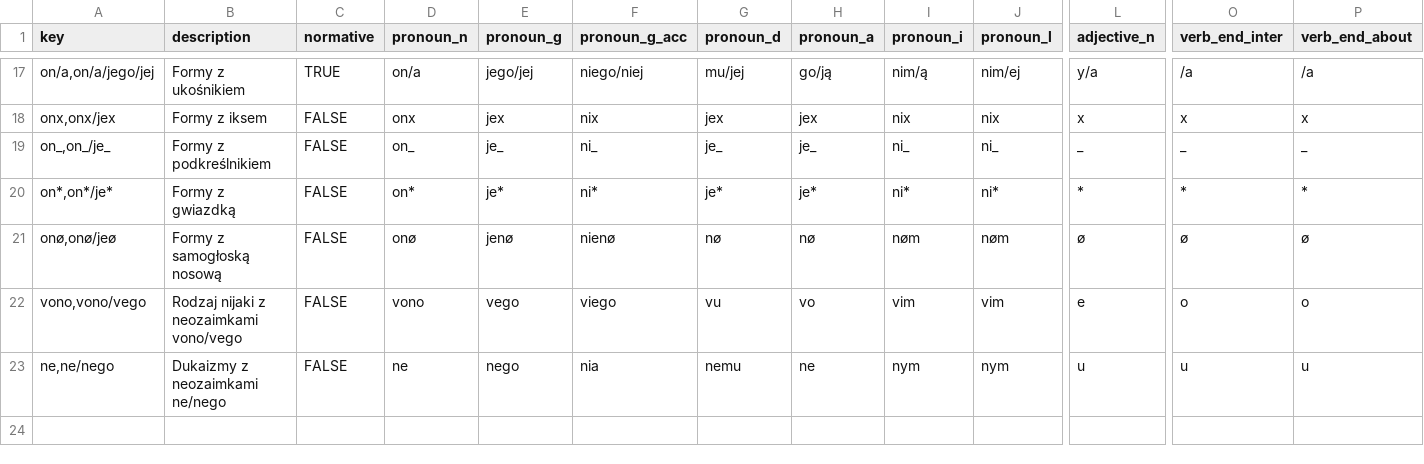
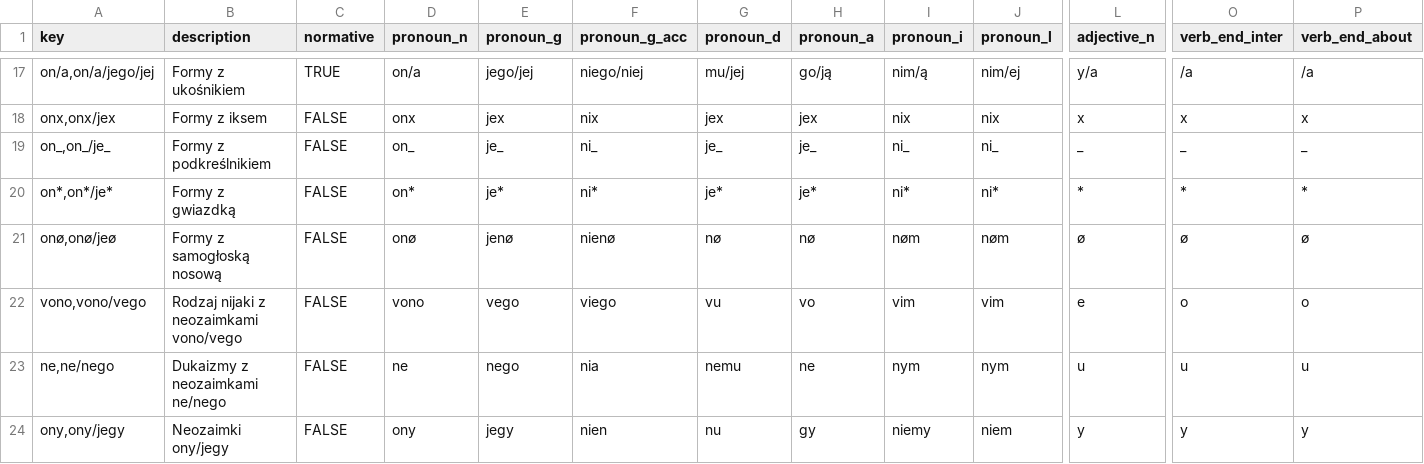
Before and after one commit to zlomenina/zajmena, a TSV file: locale/pl/templates.tsv, drawn as a sheet; only a part is shown, gaps mark what is left out; rows hold the shown columns only; the diff names each change by its address in the sheet, - before the commit and + after, or states it on an @@ line.

Commit message:
[pl][templates] ony/jegy

```diff
--- a/locale/pl/templates.tsv
+++ b/locale/pl/templates.tsv
+row 24: ony,ony/jegy | Neozaimki ony/jegy | FALSE | ony | jegy | nien | nu | gy | niemy | niem | y | y | y
```
Also changed, not shown: locale/pl/templateGroups.tsv.
